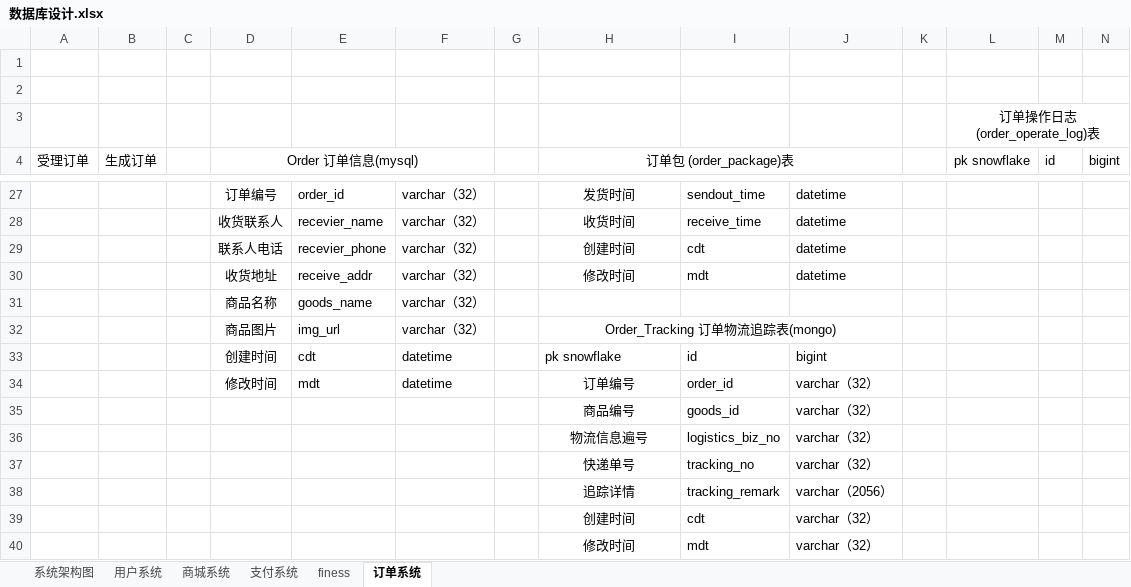
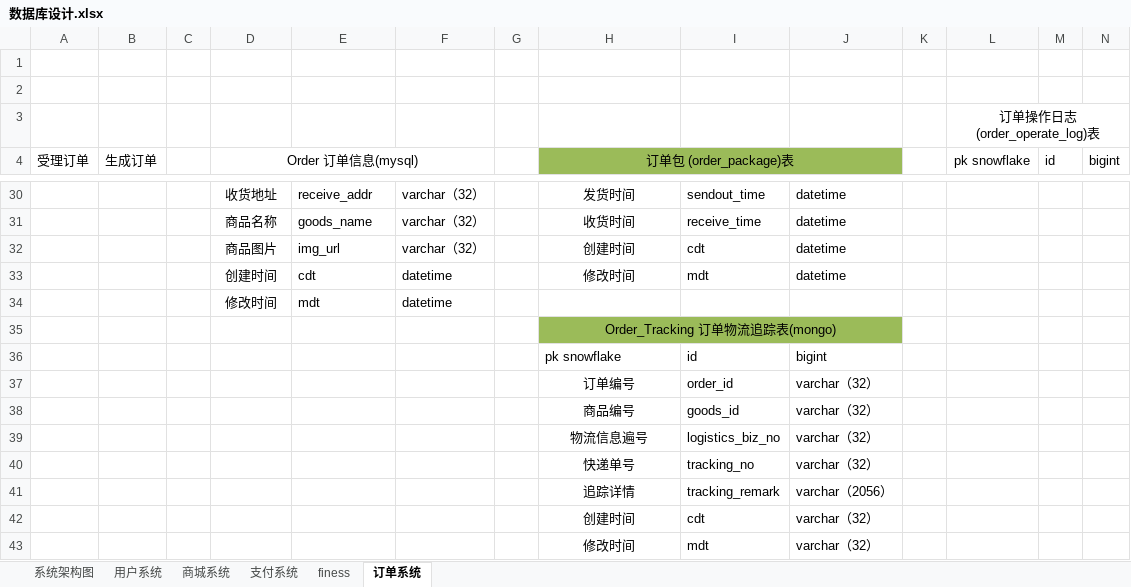
Before and after one commit to micezhao/fit-eat, an Excel workbook: document/数据库设计/数据库设计.xlsx, sheet 订单系统, drawn as a sheet; only a part is shown, gaps mark what is left out; values as stored, in another font and other column widths than the file's, no borders; removed rows and columns are numbered as before the commit, all else as after; the diff covers the shown part only; the diff names each change by its address in the sheet, - before the commit and + after, or states it on an @@ line.

```diff
--- a/document/数据库设计/数据库设计.xlsx (sheet 订单系统)
+++ b/document/数据库设计/数据库设计.xlsx (sheet 订单系统)
-H4:J4 fill: none
+H4:J4 fill: #9BBB59
-D30 (Order 订单信息(mysql)): 订单编号
+D30 (Order 订单信息(mysql)): 收货地址
-E30: order_id
+E30: receive_addr
-D31 (Order 订单信息(mysql)): 收货联系人
+D31 (Order 订单信息(mysql)): 商品名称
-E31: recevier_name
+E31: goods_name
-D32 (Order 订单信息(mysql)): 联系人电话
+D32 (Order 订单信息(mysql)): 商品图片
-E32: recevier_phone
+E32: img_url
-row 30:  |  |  | 收货地址 | receive_addr | varchar（32） |  | 修改时间 | mdt | datetime
-row 31:  |  |  | 商品名称 | goods_name | varchar（32）
-row 32:  |  |  | 商品图片 | img_url | varchar（32） |  | Order_Tracking 订单物流追踪表(mongo)
-H33 (订单包 (order_package)表): pk snowflake
+H33 (订单包 (order_package)表): 修改时间
-H33 alignment: left
+H33 alignment: center
-I33: id
+I33: mdt
-J33: bigint
+J33: datetime
-H34 (订单包 (order_package)表): 订单编号
+H34 (订单包 (order_package)表): (empty)
-I34: order_id
+I34: (empty)
-J34: varchar（32）
+J34: (empty)
+row 35:  |  |  |  |  |  |  | Order_Tracking 订单物流追踪表(mongo)
+row 36:  |  |  |  |  |  |  | pk snowflake | id | bigint
+row 37:  |  |  |  |  |  |  | 订单编号 | order_id | varchar（32）
```
Also changed, not shown: 9 added rows, 6 removed rows, 45 edited cells, cell formats and merged cells elsewhere in this sheet, 1 other file.
